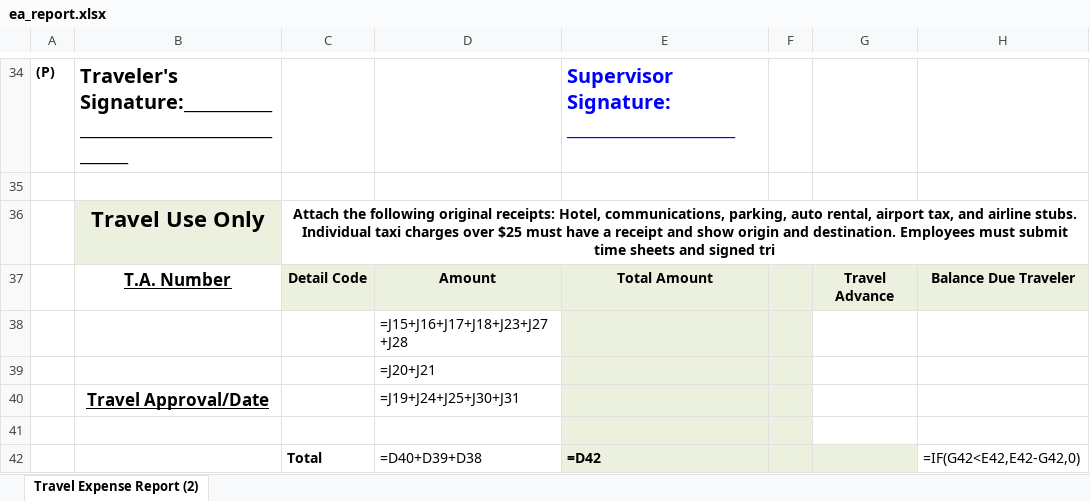
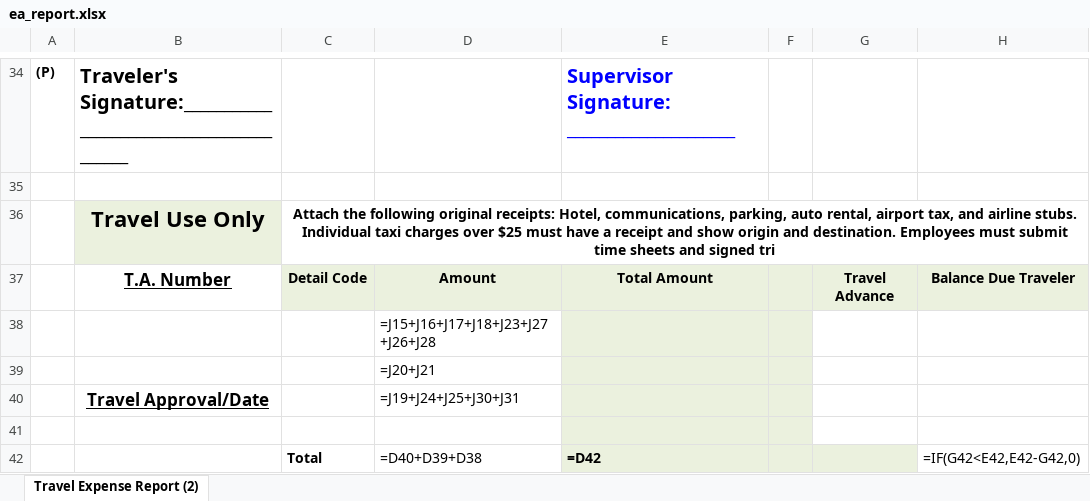
Before and after one commit to fadeladen/faster-ea, an Excel workbook: assets/excel/ea_report.xlsx, sheet Travel Expense Report (2), drawn as a sheet; only a part is shown, gaps mark what is left out; values as stored, in another font and other column widths than the file's, no borders; formulas are shown in place of their values; charts and pictures not drawn; the diff names each change by its address in the sheet, - before the commit and + after, or states it on an @@ line.

Commit message:
Report meneu

```diff
--- a/assets/excel/ea_report.xlsx (sheet Travel Expense Report (2))
+++ b/assets/excel/ea_report.xlsx (sheet Travel Expense Report (2))
-D38: =J15+J16+J17+J18+J23+J27+J28
+D38: =J15+J16+J17+J18+J23+J27+J26+J28
```
Also changed, not shown: 16 other files.
